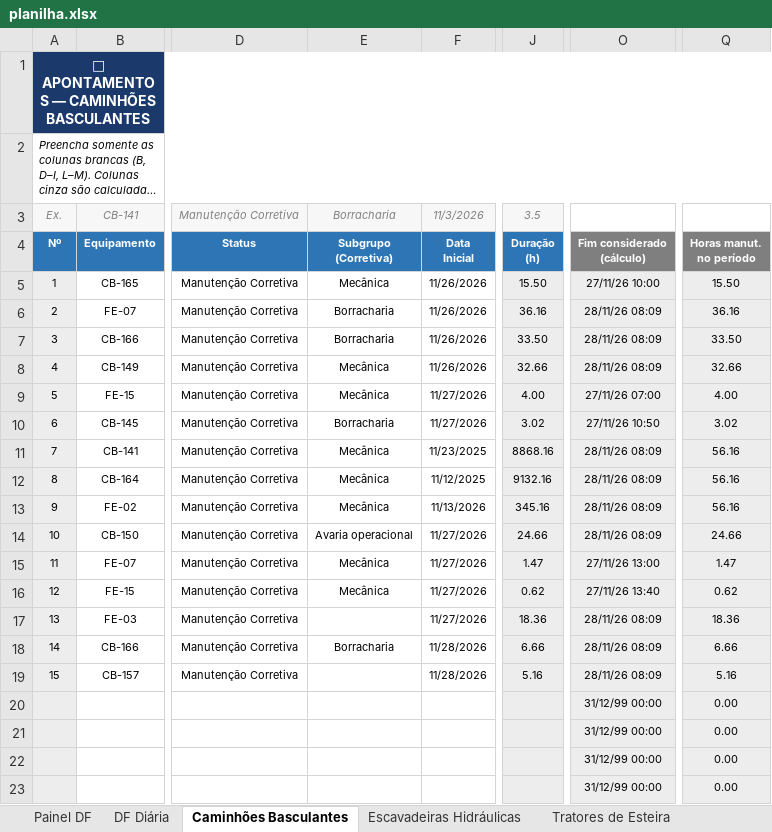
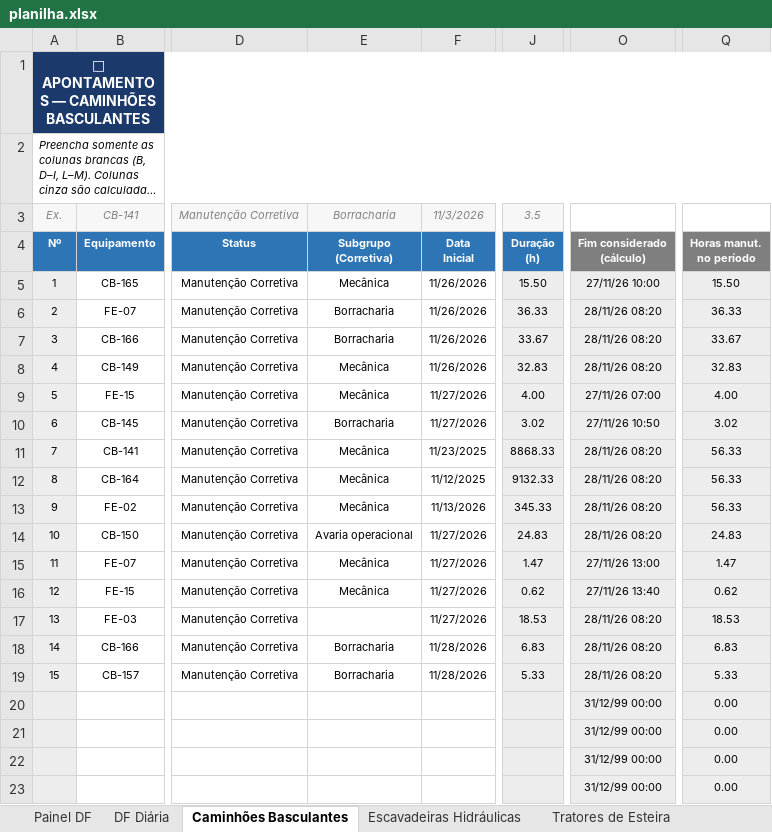
Before and after one commit to Plenz-code/BI-MANUTENCAO, an Excel workbook: planilha.xlsx, sheet Caminhões Basculantes, drawn as a sheet; only a part is shown, gaps mark what is left out; long unchanged cells end in …; values as stored, in another font and other column widths than the file's, no borders; conditional formats not drawn; the diff names each change by its address in the sheet, - before the commit and + after, or states it on an @@ line.

```diff
--- a/planilha.xlsx (sheet Caminhões Basculantes)
+++ b/planilha.xlsx (sheet Caminhões Basculantes)
-J6: 36.16
+J6: 36.33
-O6:O8: 28/11/26 08:09
+O6:O8: 28/11/26 08:20
-Q6: 36.16
+Q6: 36.33
-J7: 33.50
+J7: 33.67
-Q7: 33.50
+Q7: 33.67
-J8: 32.66
+J8: 32.83
-Q8: 32.66
+Q8: 32.83
-J11: 8868.16
+J11: 8868.33
-O11:O14: 28/11/26 08:09
+O11:O14: 28/11/26 08:20
-Q11:Q13: 56.16
+Q11:Q13: 56.33
-J12: 9132.16
+J12: 9132.33
-J13: 345.16
+J13: 345.33
-J14: 24.66
+J14: 24.83
-Q14: 24.66
+Q14: 24.83
-J17: 18.36
+J17: 18.53
-O17:O19: 28/11/26 08:09
+O17:O19: 28/11/26 08:20
-Q17: 18.36
+Q17: 18.53
-J18: 6.66
+J18: 6.83
-Q18: 6.66
+Q18: 6.83
-E19: (empty)
+E19: Borracharia
-J19: 5.16
+J19: 5.33
-Q19: 5.16
+Q19: 5.33
```
Also changed, not shown: sheet Painel DF, sheet Escavadeiras Hidráulicas, sheet DF Diária, charts or pictures.
